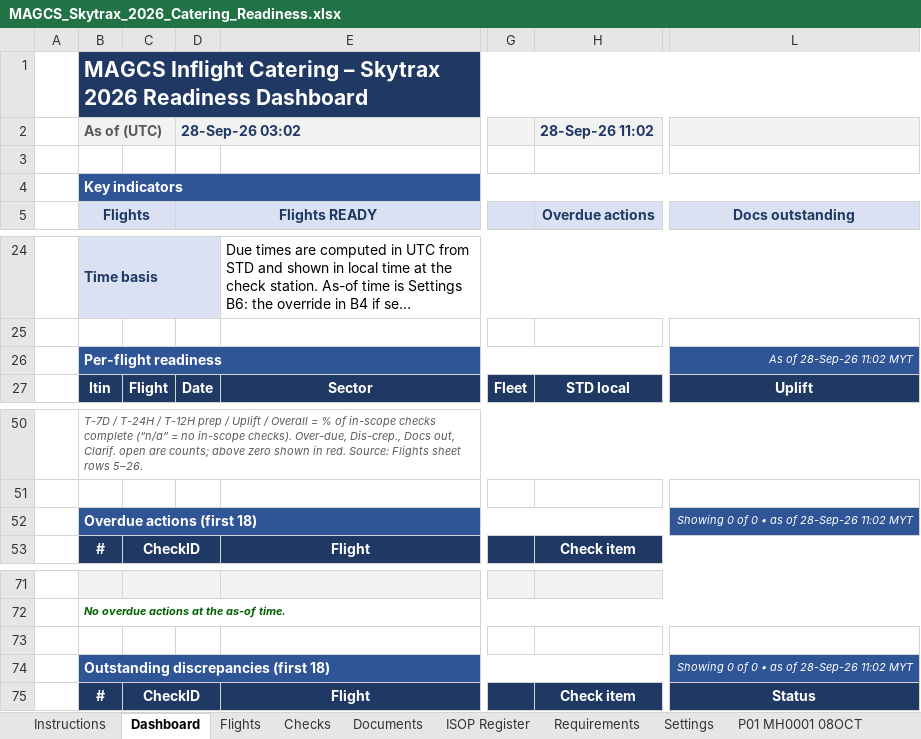
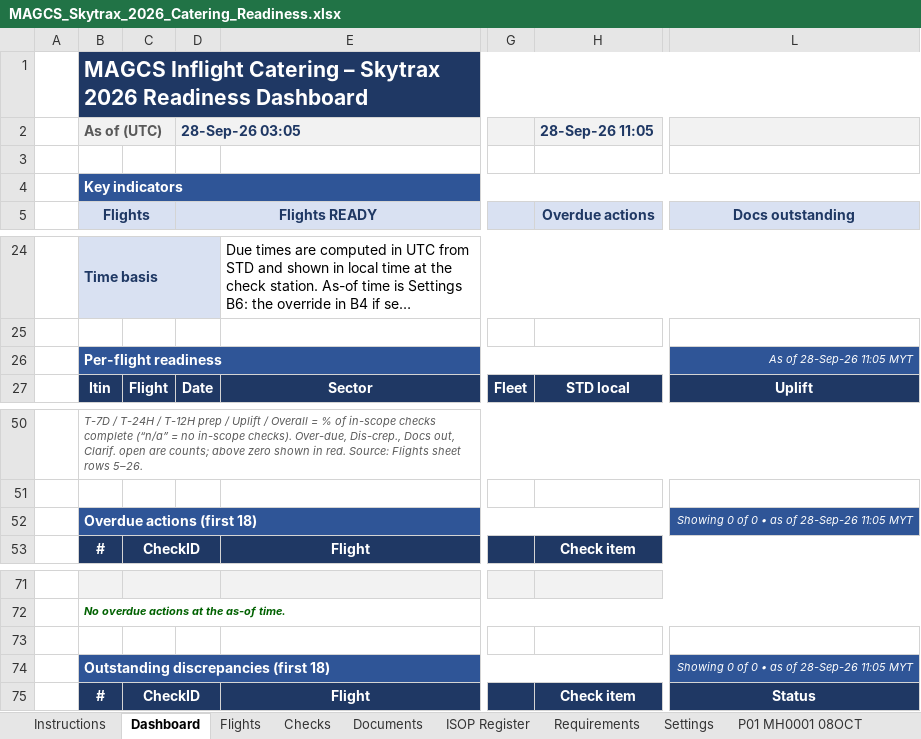
Before and after one commit to fluffyufi/skytrax-checklist, an Excel workbook: output/MAGCS_Skytrax_2026_Catering_Readiness.xlsx, sheet Dashboard, drawn as a sheet; only a part is shown, gaps mark what is left out; long unchanged cells end in …; values as stored, in another font and other column widths than the file's, no borders; conditional formats not drawn; the diff names each change by its address in the sheet, - before the commit and + after, or states it on an @@ line.

```diff
--- a/output/MAGCS_Skytrax_2026_Catering_Readiness.xlsx (sheet Dashboard)
+++ b/output/MAGCS_Skytrax_2026_Catering_Readiness.xlsx (sheet Dashboard)
-D2: 28-Sep-26 03:02
+D2: 28-Sep-26 03:05
-H2: 28-Sep-26 11:02
+H2: 28-Sep-26 11:05
-L26: As of 28-Sep-26 11:02 MYT
+L26: As of 28-Sep-26 11:05 MYT
-L52: Showing 0 of 0 • as of 28-Sep-26 11:02 MYT
+L52: Showing 0 of 0 • as of 28-Sep-26 11:05 MYT
-L74: Showing 0 of 0 • as of 28-Sep-26 11:02 MYT
+L74: Showing 0 of 0 • as of 28-Sep-26 11:05 MYT
```
Also changed, not shown: sheet Settings, sheet P03 MH0720 10OCT, sheet P08 MH0752 10OCT, sheet P20 MH1450 29OCT, sheet P11 MH1149 12OCT, sheet P01 MH0001 08OCT, 17 more sheets.
